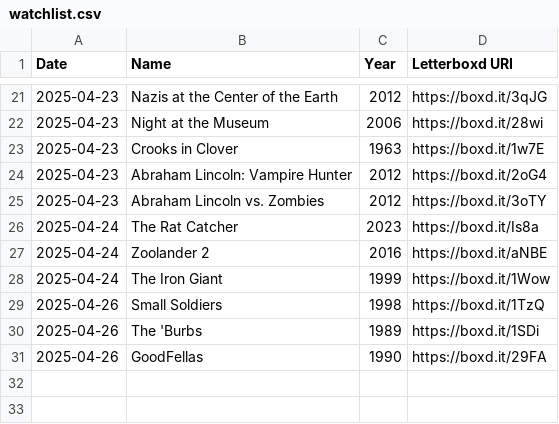
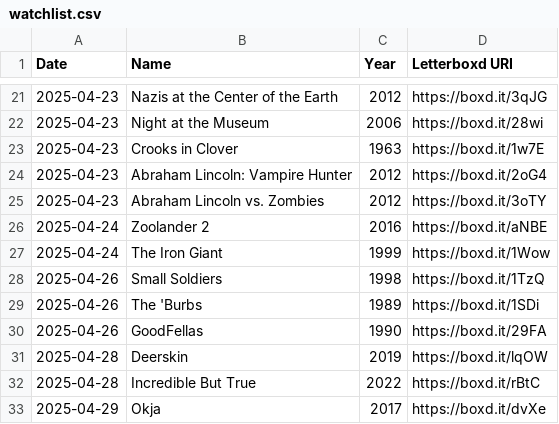
Before and after one commit to clemchataigner/roulette-film, a CSV file: Data/Declan/watchlist.csv, drawn as a sheet; only a part is shown, gaps mark what is left out; removed rows and columns are numbered as before the commit, all else as after; the diff names each change by its address in the sheet, - before the commit and + after, or states it on an @@ line.

```diff
--- a/Data/Declan/watchlist.csv
+++ b/Data/Declan/watchlist.csv
-row 26: 2025-04-24 | The Rat Catcher | 2023 | https://boxd.it/Is8a
+row 31: 2025-04-28 | Deerskin | 2019 | https://boxd.it/lqOW
+row 32: 2025-04-28 | Incredible But True | 2022 | https://boxd.it/rBtC
+row 33: 2025-04-29 | Okja | 2017 | https://boxd.it/dvXe
```
Also changed, not shown: Data/Declan/watched.csv.
